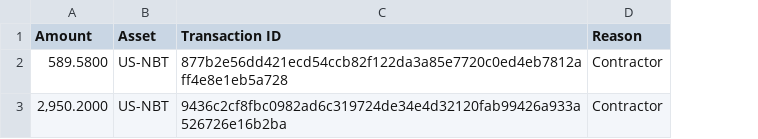
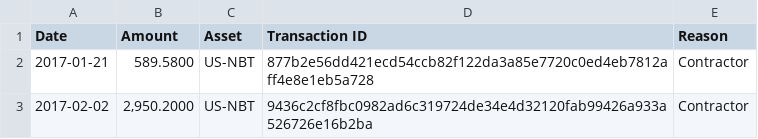
Before and after one commit to NuNetwork/Payments, a CSV file: Payments.csv, drawn as a sheet; the diff names each change by its address in the sheet, - before the commit and + after, or states it on an @@ line.

Commit message:
Add dates

```diff
--- a/Payments.csv
+++ b/Payments.csv
+column A (Date), rows 2-3: 2017-01-21 | 2017-02-02
```
Also changed, not shown: 1 other file.
